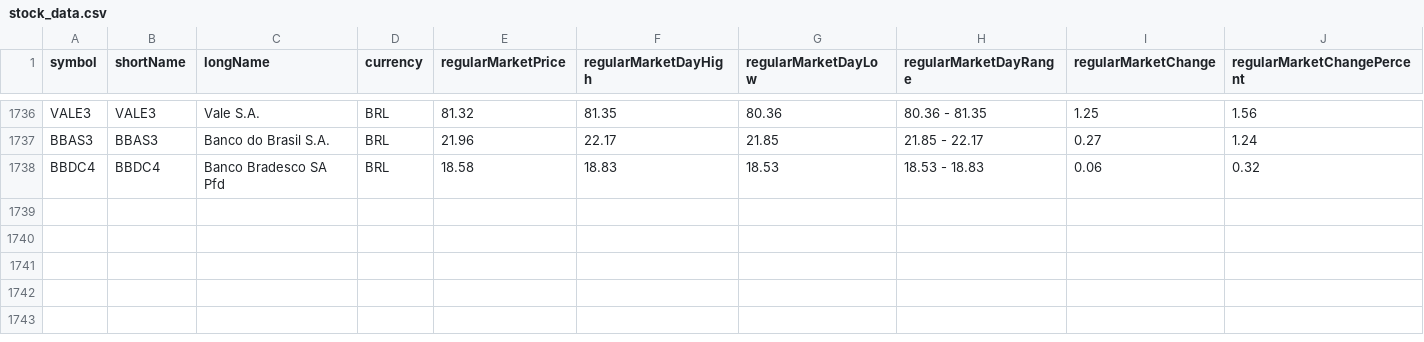
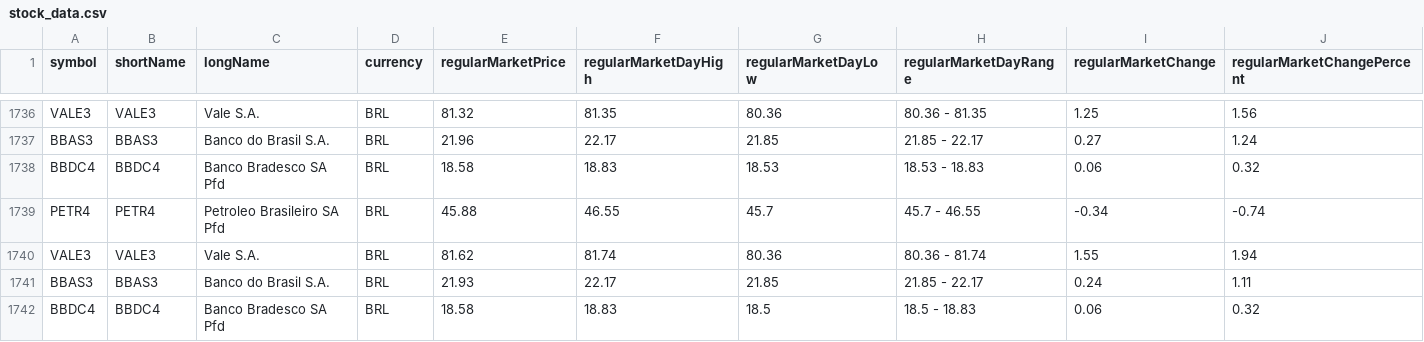
Before and after one commit to nelsoneltz/stock_monitor_bot, a CSV file: stock_data.csv, drawn as a sheet; only a part is shown, gaps mark what is left out; rows hold the shown columns only; the diff names each change by its address in the sheet, - before the commit and + after, or states it on an @@ line.

```diff
--- a/stock_data.csv
+++ b/stock_data.csv
+row 1739: PETR4 | PETR4 | Petroleo Brasileiro SA Pfd | BRL | 45.88 | 46.55 | 45.7 | 45.7 - 46.55 | -0.34 | -0.74
+row 1740: VALE3 | VALE3 | Vale S.A. | BRL | 81.62 | 81.74 | 80.36 | 80.36 - 81.74 | 1.55 | 1.94
+row 1741: BBAS3 | BBAS3 | Banco do Brasil S.A. | BRL | 21.93 | 22.17 | 21.85 | 21.85 - 22.17 | 0.24 | 1.11
+row 1742: BBDC4 | BBDC4 | Banco Bradesco SA Pfd | BRL | 18.58 | 18.83 | 18.5 | 18.5 - 18.83 | 0.06 | 0.32
```
Also changed, not shown: 5 other files.
